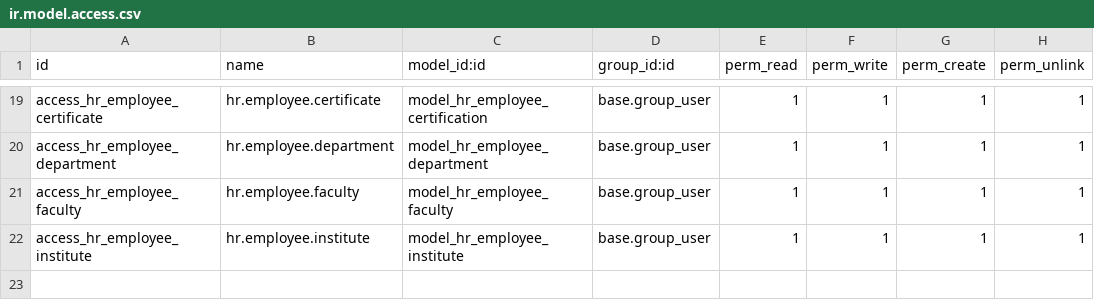
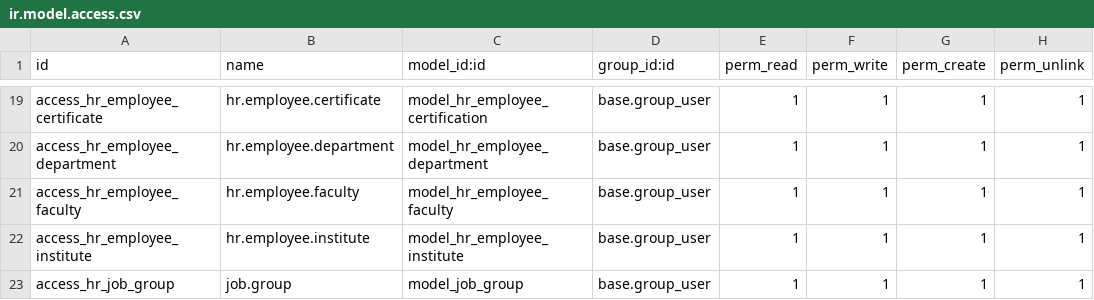
Before and after one commit to rlfss/CIM, a CSV file: hr_employee_info/security/ir.model.access.csv, drawn as a sheet; only a part is shown, gaps mark what is left out.

```diff
--- a/hr_employee_info/security/ir.model.access.csv
+++ b/hr_employee_info/security/ir.model.access.csv
@@ -22 +22,2 @@ access_hr_employee_faculty,hr.employee.faculty,model_hr_employee_faculty,base.gr
 access_hr_employee_institute,hr.employee.institute,model_hr_employee_institute,base.group_user,1,1,1,1
+access_hr_job_group,job.group,model_job_group,base.group_user,1,1,1,1
```
Also changed, not shown: 5 other files.
